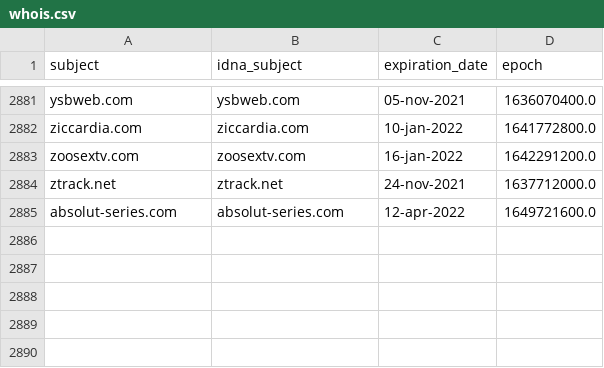
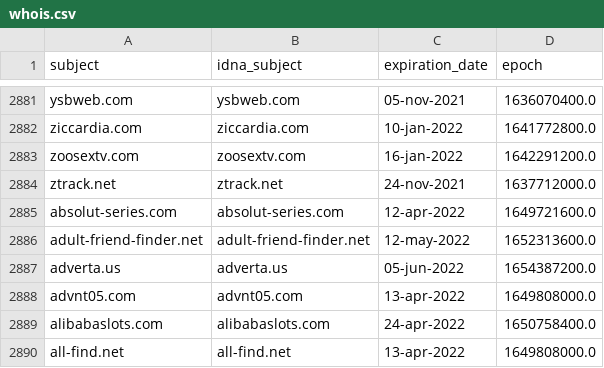
Before and after one commit to Ultimate-Hosts-Blacklist/cameleon_at_sysctl.org, a CSV file: .pyfunceble/whois.csv, drawn as a sheet; only a part is shown, gaps mark what is left out; the diff names each change by its address in the sheet, - before the commit and + after, or states it on an @@ line.

```diff
--- a/.pyfunceble/whois.csv
+++ b/.pyfunceble/whois.csv
+row 2886: adult-friend-finder.net | adult-friend-finder.net | 12-may-2022 | 1652313600.0
+row 2887: adverta.us | adverta.us | 05-jun-2022 | 1654387200.0
+row 2888: advnt05.com | advnt05.com | 13-apr-2022 | 1649808000.0
+row 2889: alibabaslots.com | alibabaslots.com | 24-apr-2022 | 1650758400.0
+row 2890: all-find.net | all-find.net | 13-apr-2022 | 1649808000.0
```
Also changed, not shown: .pyfunceble/inactive.csv, 9 other files.
